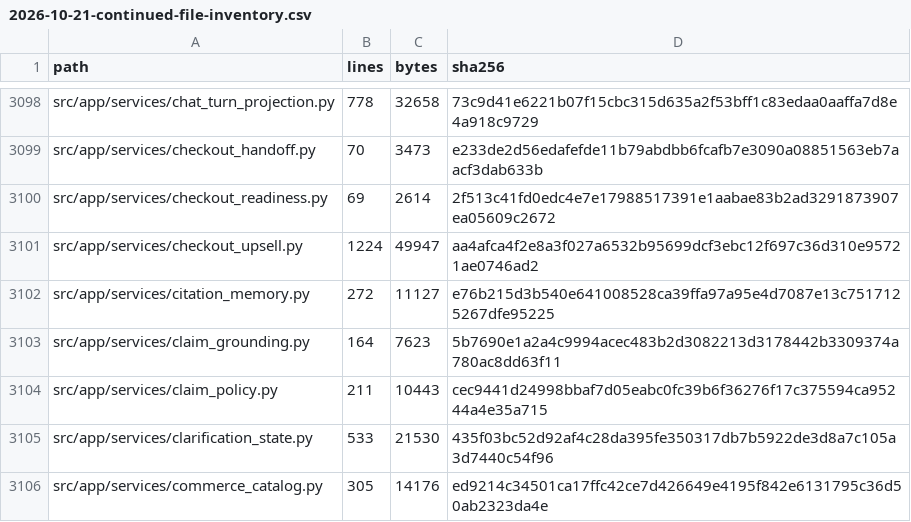
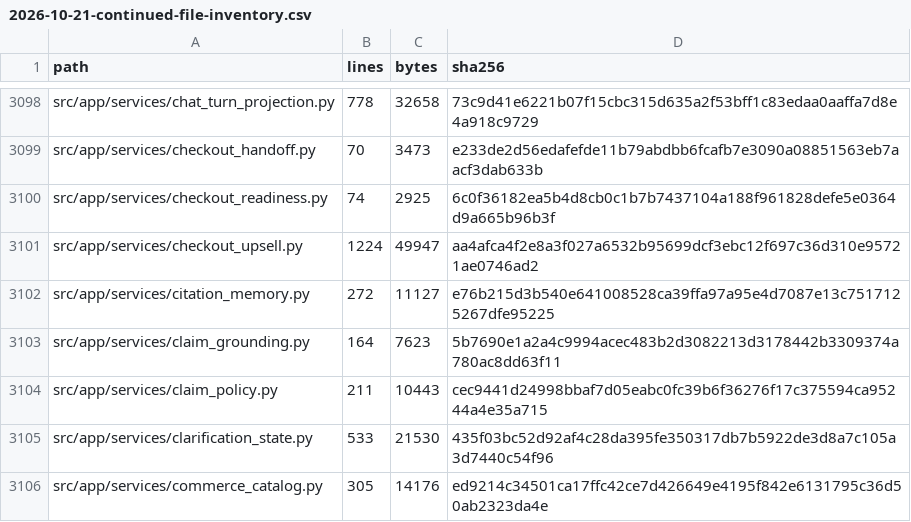
Before and after one commit to lkjalop/ShopSquire, a CSV file: docs/audits/2026-10-21-continued-file-inventory.csv, drawn as a sheet; only a part is shown, gaps mark what is left out; the diff covers the shown part only.

```diff
--- a/docs/audits/2026-10-21-continued-file-inventory.csv
+++ b/docs/audits/2026-10-21-continued-file-inventory.csv
@@ -3099,3 +3099,3 @@ src/app/services/chat_turn_projection.py,778,32658,73c9d41e6221b07f15cbc315d635a
 src/app/services/checkout_handoff.py,70,3473,e233de2d56edafefde11b79abdbb6fcafb7e3090a08851563eb7aacf3dab633b
-src/app/services/checkout_readiness.py,69,2614,2f513c41fd0edc4e7e17988517391e1aabae83b2ad3291873907ea05609c2672
+src/app/services/checkout_readiness.py,74,2925,6c0f36182ea5b4d8cb0c1b7b7437104a188f961828defe5e0364d9a665b96b3f
 src/app/services/checkout_upsell.py,1224,49947,aa4afca4f2e8a3f027a6532b95699dcf3ebc12f697c36d310e95721ae0746ad2
```
Also changed, not shown: 3 added rows and 15 edited cells elsewhere in this file, docs/audits/2026-10-21-continued-source-map.csv, 2 other files.
